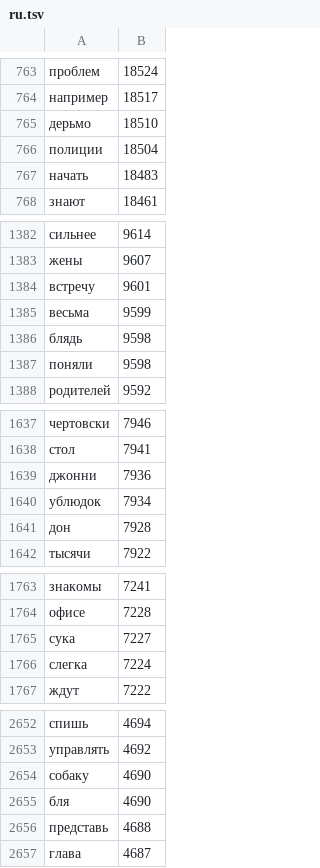
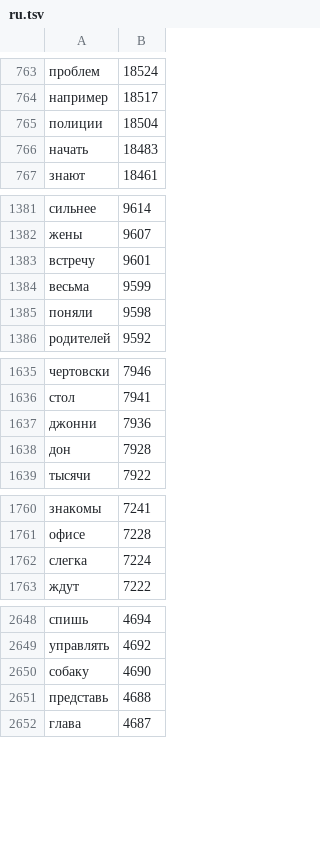
Before and after one commit to altyb/anon-keyboard, a TSV file: app/src/main/assets/ru.tsv, drawn as a sheet; only a part is shown, gaps mark what is left out; the diff covers the shown part only; the diff names each change by its address in the sheet, - before the commit and + after, or states it on an @@ line.

```diff
--- a/app/src/main/assets/ru.tsv
+++ b/app/src/main/assets/ru.tsv
-row 765: дерьмо | 18510
-row 1386: блядь | 9598
-row 1640: ублюдок | 7934
-row 1765: сука | 7227
-row 2655: бля | 4690
```
Also changed, not shown: 55 removed rows elsewhere in this file, app/src/main/assets/de.tsv, app/src/main/assets/es.tsv, 9 other files.
